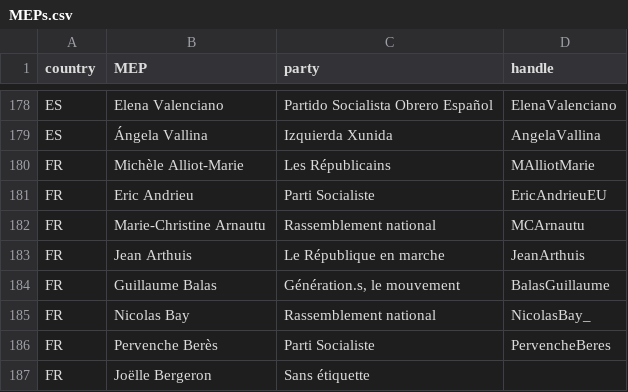
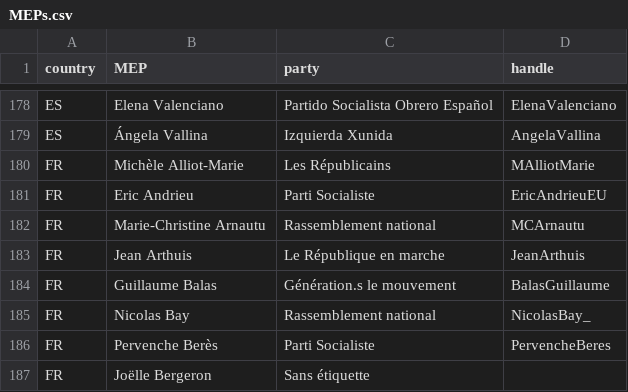
Before and after one commit to julianbernauer/QTA, a CSV file: covfefe/MEPs.csv, drawn as a sheet; only a part is shown, gaps mark what is left out.

Commit message:
Update MEPs.csv

```diff
--- a/covfefe/MEPs.csv
+++ b/covfefe/MEPs.csv
@@ -183,3 +183,3 @@ FR;Marie-Christine Arnautu;Rassemblement national;MCArnautu
 FR;Jean Arthuis;Le République en marche;JeanArthuis
-FR;Guillaume Balas;Génération.s, le mouvement;BalasGuillaume
+FR;Guillaume Balas;Génération.s le mouvement;BalasGuillaume
 FR;Nicolas Bay;Rassemblement national;NicolasBay_
```
